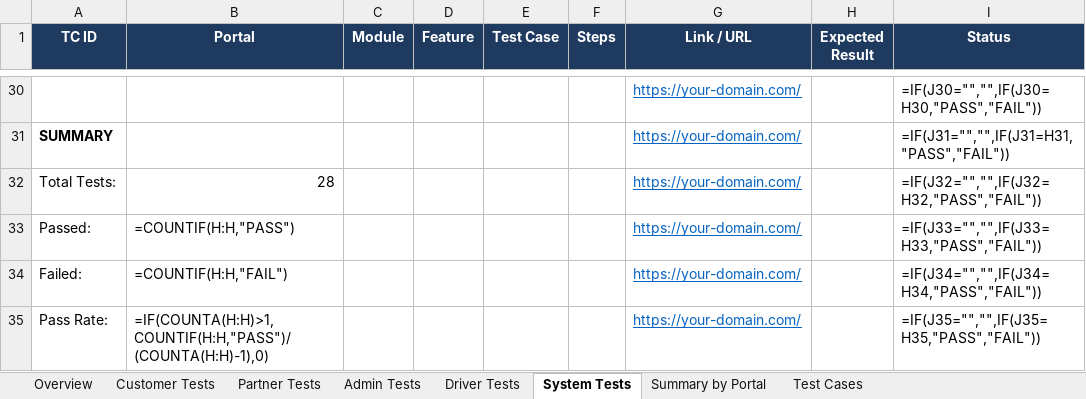
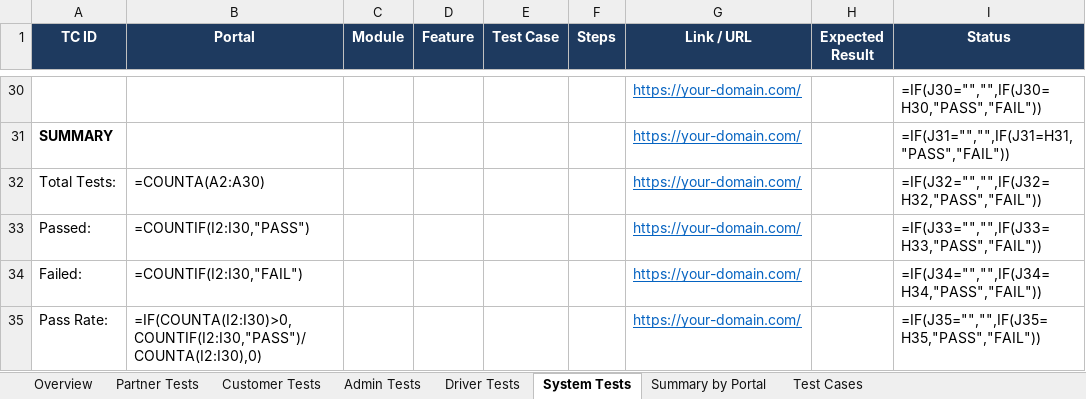
Before and after one commit to khamis1992/nutrio, an Excel workbook: docs/plans/Nutrio-Fuel-E2E-Test-Plan.xlsx, sheet System Tests, drawn as a sheet; only a part is shown, gaps mark what is left out; values as stored, in another font and other column widths than the file's, no borders; formulas without a stored value are shown as written; the diff names each change by its address in the sheet, - before the commit and + after, or states it on an @@ line.

Commit message:
fix all Status column formulas and summary calculations in E2E test sheets

```diff
--- a/docs/plans/Nutrio-Fuel-E2E-Test-Plan.xlsx (sheet System Tests)
+++ b/docs/plans/Nutrio-Fuel-E2E-Test-Plan.xlsx (sheet System Tests)
@@ sheet tab order changed: Overview | Partner Tests | Customer Tests | Admin Tests | Driver Tests | System Tests | Summary by Portal | Test Cases @@
-B32 (Portal): 28
+B32 (Portal): =COUNTA(A2:A30)
-B33 (Portal): =COUNTIF(H:H,"PASS")
+B33 (Portal): =COUNTIF(I2:I30,"PASS")
-B34 (Portal): =COUNTIF(H:H,"FAIL")
+B34 (Portal): =COUNTIF(I2:I30,"FAIL")
-B35 (Portal): =IF(COUNTA(H:H)>1,COUNTIF(H:H,"PASS")/(COUNTA(H:H)-1),0)
+B35 (Portal): =IF(COUNTA(I2:I30)>0,COUNTIF(I2:I30,"PASS")/COUNTA(I2:I30),0)
```
Also changed, not shown: sheet Driver Tests, sheet Customer Tests, sheet Admin Tests, sheet Partner Tests.
